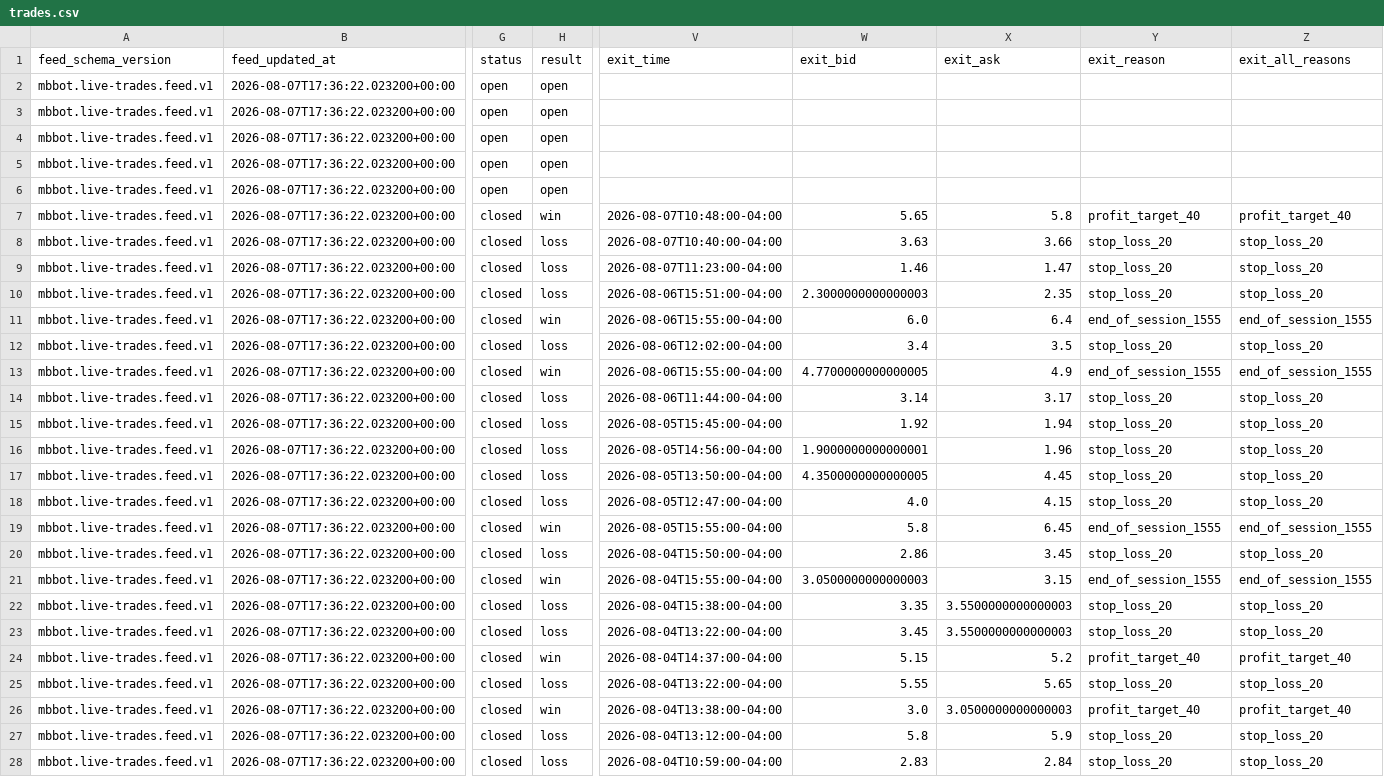
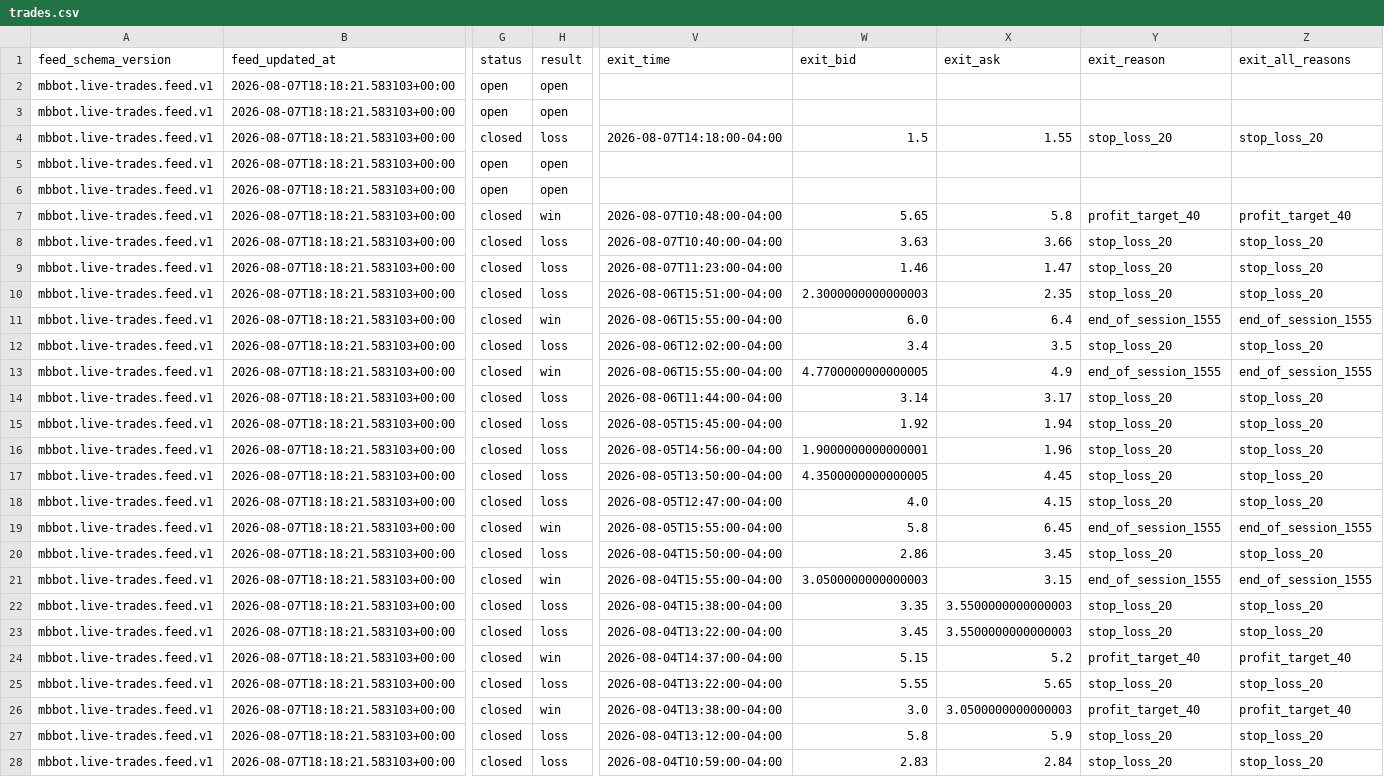
Before and after one commit to meshTHEgreat/MBbot, a CSV file: feed/trades.csv, drawn as a sheet; only a part is shown, gaps mark what is left out; the diff covers the shown part only; the diff names each change by its address in the sheet, - before the commit and + after, or states it on an @@ line.

Commit message:
Update live trade ledger 2026-08-07T18:18:21.583103+00:00

```diff
--- a/feed/trades.csv
+++ b/feed/trades.csv
-B2:B28 (feed_updated_at): 2026-08-07T17:36:22.023200+00:00
+B2:B28 (feed_updated_at): 2026-08-07T18:18:21.583103+00:00
-G4 (status): open
+G4 (status): closed
-H4 (result): open
+H4 (result): loss
-V4 (exit_time): (empty)
+V4 (exit_time): 2026-08-07T14:18:00-04:00
-W4 (exit_bid): (empty)
+W4 (exit_bid): 1.5
-X4 (exit_ask): (empty)
+X4 (exit_ask): 1.55
-Y4 (exit_reason): (empty)
+Y4 (exit_reason): stop_loss_20
-Z4 (exit_all_reasons): (empty)
+Z4 (exit_all_reasons): stop_loss_20
```
Also changed, not shown: 18 edited cells elsewhere in this file, 2 other files.
